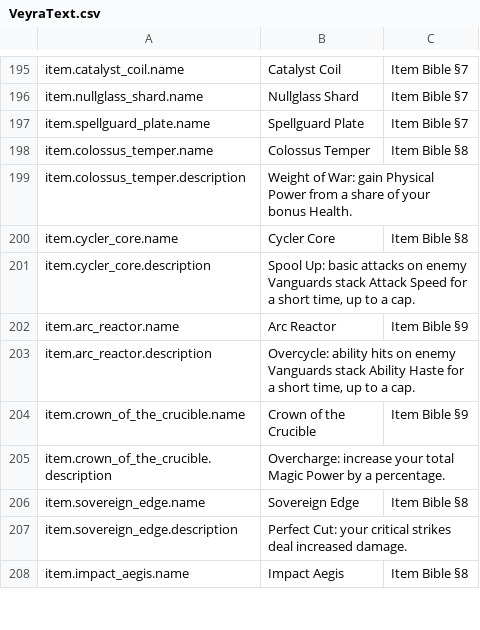
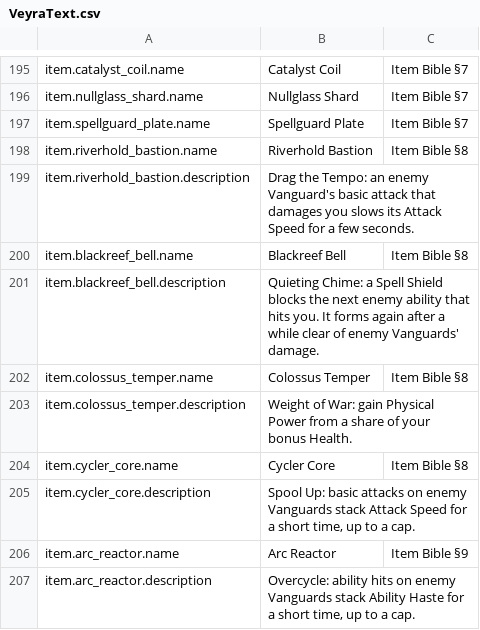
Before and after one commit to blooprocket-create/MOBAVeyra, a CSV file: Game/Text/VeyraText.csv, drawn as a sheet; only a part is shown, gaps mark what is left out; the shorter side is filled out with more unchanged rows.

```diff
--- a/Game/Text/VeyraText.csv
+++ b/Game/Text/VeyraText.csv
@@ -197,2 +197,6 @@ item.nullglass_shard.name,"Nullglass Shard","Item Bible §7"
 item.spellguard_plate.name,"Spellguard Plate","Item Bible §7"
+item.riverhold_bastion.name,"Riverhold Bastion","Item Bible §8"
+item.riverhold_bastion.description,"Drag the Tempo: an enemy Vanguard's basic attack that damages you slows its Attack Speed for a few seconds.",""
+item.blackreef_bell.name,"Blackreef Bell","Item Bible §8"
+item.blackreef_bell.description,"Quieting Chime: a Spell Shield blocks the next enemy ability that hits you. It forms again after a while clear of enemy Vanguards' damage.",""
 item.colossus_temper.name,"Colossus Temper","Item Bible §8"
```
Also changed, not shown: 23 other files.
